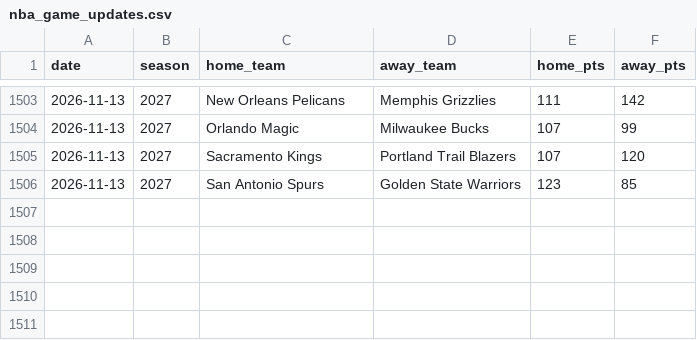
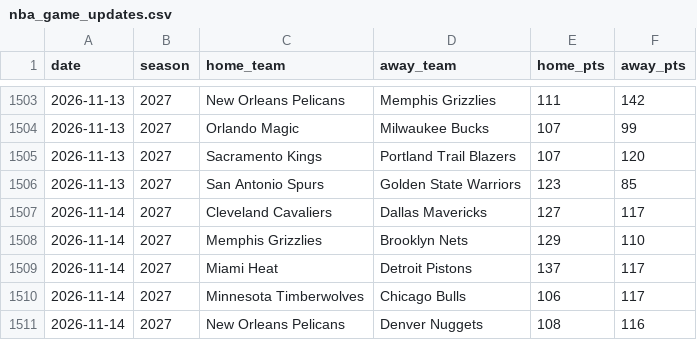
Before and after one commit to brianbzeng/nbamodel, a CSV file: data/raw/nba_game_updates.csv, drawn as a sheet; only a part is shown, gaps mark what is left out.

```diff
--- a/data/raw/nba_game_updates.csv
+++ b/data/raw/nba_game_updates.csv
@@ -1506 +1506,6 @@ date,season,home_team,away_team,home_pts,away_pts
 2026-11-13,2027,San Antonio Spurs,Golden State Warriors,123,85
+2026-11-14,2027,Cleveland Cavaliers,Dallas Mavericks,127,117
+2026-11-14,2027,Memphis Grizzlies,Brooklyn Nets,129,110
+2026-11-14,2027,Miami Heat,Detroit Pistons,137,117
+2026-11-14,2027,Minnesota Timberwolves,Chicago Bulls,106,117
+2026-11-14,2027,New Orleans Pelicans,Denver Nuggets,108,116
```
Also changed, not shown: data/raw/nba_daily_predictions.csv, 1 other file.
